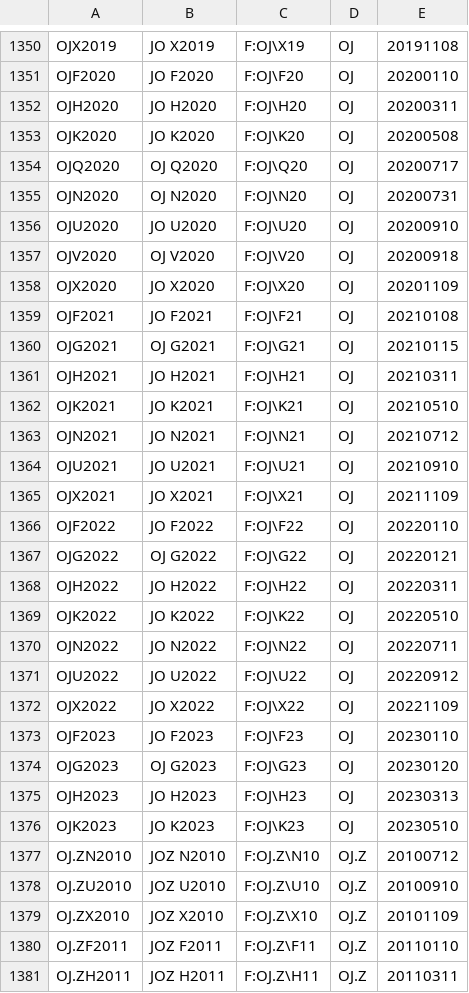
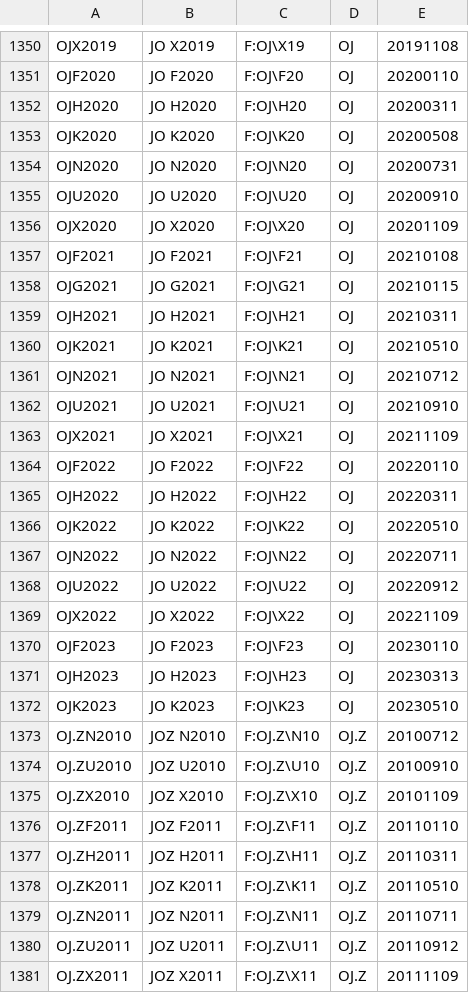
Before and after one commit to tradingview-dev/idc-expchains, a CSV file: expchains/iceusa_commodity_futures.csv, drawn as a sheet; only a part is shown, gaps mark what is left out; the shorter side is filled out with more unchanged rows.

Commit message:
BS-8307: removed extra OJ contracts

```diff
--- a/expchains/iceusa_commodity_futures.csv
+++ b/expchains/iceusa_commodity_futures.csv
@@ -1353,9 +1353,7 @@ OJH2020,JO H2020,F:OJ\H20,OJ,20200311
 OJK2020,JO K2020,F:OJ\K20,OJ,20200508
-OJQ2020,OJ Q2020,F:OJ\Q20,OJ,20200717
-OJN2020,OJ N2020,F:OJ\N20,OJ,20200731
+OJN2020,JO N2020,F:OJ\N20,OJ,20200731
 OJU2020,JO U2020,F:OJ\U20,OJ,20200910
-OJV2020,OJ V2020,F:OJ\V20,OJ,20200918
 OJX2020,JO X2020,F:OJ\X20,OJ,20201109
 OJF2021,JO F2021,F:OJ\F21,OJ,20210108
-OJG2021,OJ G2021,F:OJ\G21,OJ,20210115
+OJG2021,JO G2021,F:OJ\G21,OJ,20210115
 OJH2021,JO H2021,F:OJ\H21,OJ,20210311
@@ -1366,3 +1364,2 @@ OJX2021,JO X2021,F:OJ\X21,OJ,20211109
 OJF2022,JO F2022,F:OJ\F22,OJ,20220110
-OJG2022,OJ G2022,F:OJ\G22,OJ,20220121
 OJH2022,JO H2022,F:OJ\H22,OJ,20220311
@@ -1373,3 +1370,2 @@ OJX2022,JO X2022,F:OJ\X22,OJ,20221109
 OJF2023,JO F2023,F:OJ\F23,OJ,20230110
-OJG2023,OJ G2023,F:OJ\G23,OJ,20230120
 OJH2023,JO H2023,F:OJ\H23,OJ,20230313
```
